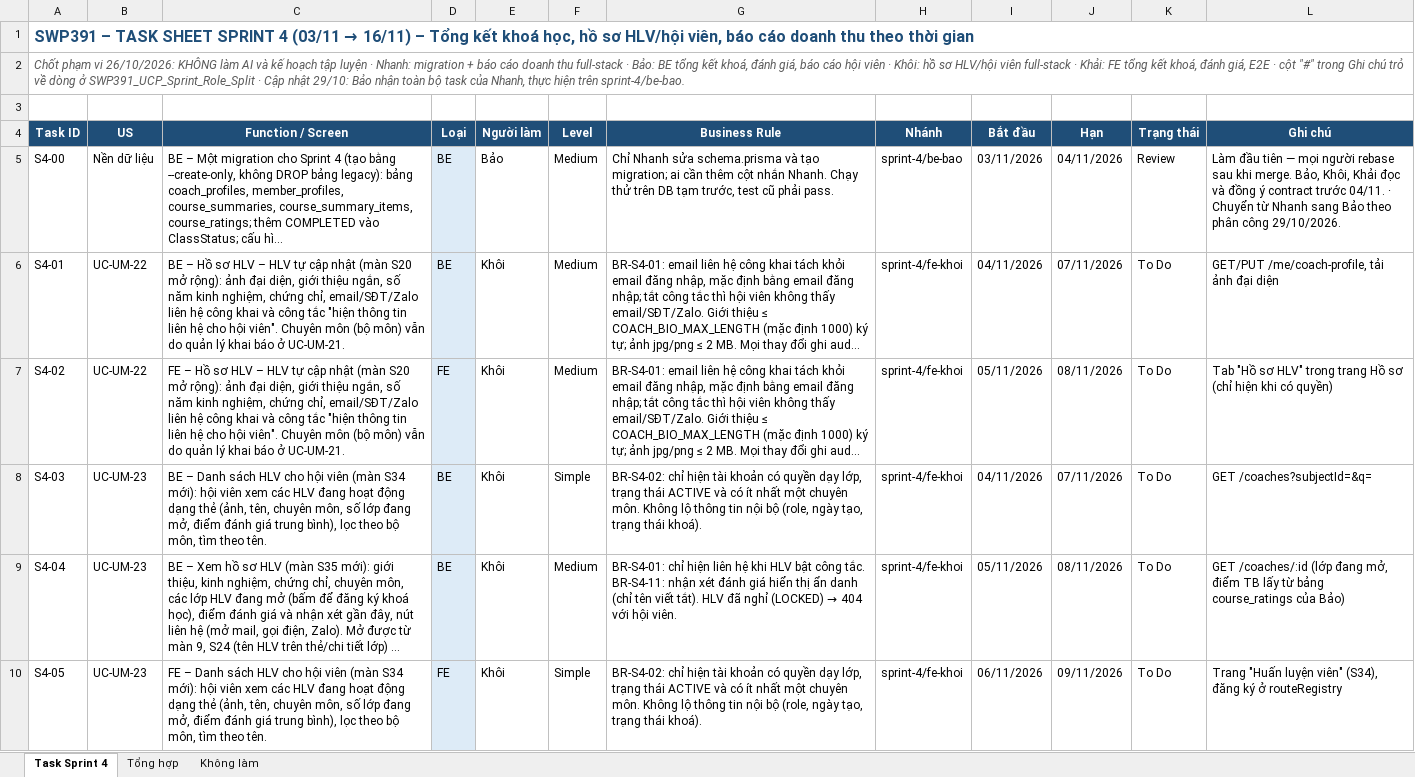
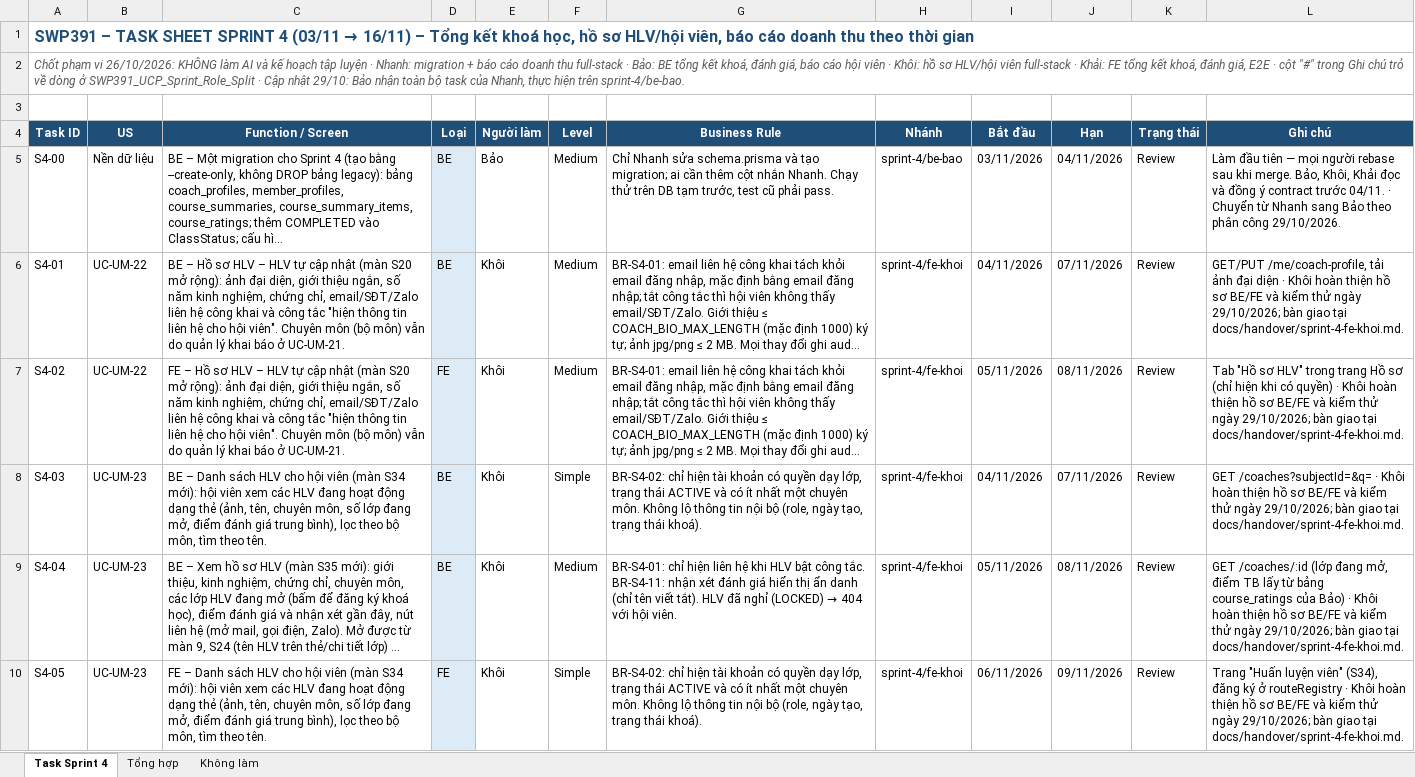
Before and after one commit to NhomHello/Sports-Center-Management-System, an Excel workbook: docs/ke-hoach/SWP391_TaskSheet_Sprint4.xlsx, sheet Task Sprint 4, drawn as a sheet; only a part is shown; long unchanged cells end in …; values as stored, in another font and other column widths than the file's, no borders; conditional formats not drawn; the diff covers the shown part only; the diff names each change by its address in the sheet, - before the commit and + after, or states it on an @@ line.

```diff
--- a/docs/ke-hoach/SWP391_TaskSheet_Sprint4.xlsx (sheet Task Sprint 4)
+++ b/docs/ke-hoach/SWP391_TaskSheet_Sprint4.xlsx (sheet Task Sprint 4)
-K6:K10 (Trạng thái): To Do
+K6:K10 (Trạng thái): Review
-L6 (Ghi chú): …đại diện
+L6 (Ghi chú): …đại diện · Khôi hoàn thiện hồ sơ BE/FE và kiểm thử ngày 29/10/2026; bàn giao tại docs/handover/sprint-4-fe-khoi.md.
-L7 (Ghi chú): …có quyền)
+L7 (Ghi chú): …có quyền) · Khôi hoàn thiện hồ sơ BE/FE và kiểm thử ngày 29/10/2026; bàn giao tại docs/handover/sprint-4-fe-khoi.md.
-L8 (Ghi chú): GET /coaches?subjectId=&q=
+L8 (Ghi chú): GET /coaches?subjectId=&q= · Khôi hoàn thiện hồ sơ BE/FE và kiểm thử ngày 29/10/2026; bàn giao tại docs/handover/sprint-4-fe-khoi.md.
-L9 (Ghi chú): …của Bảo)
+L9 (Ghi chú): …của Bảo) · Khôi hoàn thiện hồ sơ BE/FE và kiểm thử ngày 29/10/2026; bàn giao tại docs/handover/sprint-4-fe-khoi.md.
-L10 (Ghi chú): …ở routeRegistry
+L10 (Ghi chú): …ở routeRegistry · Khôi hoàn thiện hồ sơ BE/FE và kiểm thử ngày 29/10/2026; bàn giao tại docs/handover/sprint-4-fe-khoi.md.
```
Also changed, not shown: 12 edited cells elsewhere in this sheet, docs/kiem-thu/SWP391_TestCase.xlsx, 3 other files.
